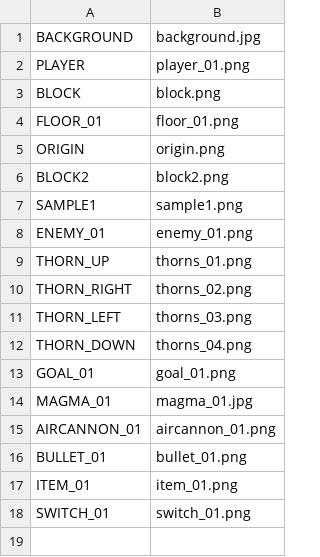
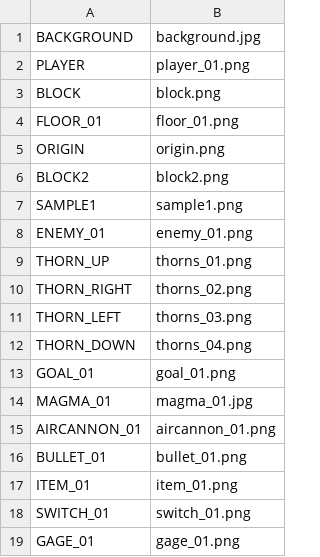
Before and after one commit to ekuinox/Mugicha, a CSV file: Mugicha/resources/stages/textures_01.csv, drawn as a sheet; the diff names each change by its address in the sheet, - before the commit and + after, or states it on an @@ line.

```diff
--- a/Mugicha/resources/stages/textures_01.csv
+++ b/Mugicha/resources/stages/textures_01.csv
+row 19: GAGE_01 | gage_01.png
```
Also changed, not shown: 8 other files.
